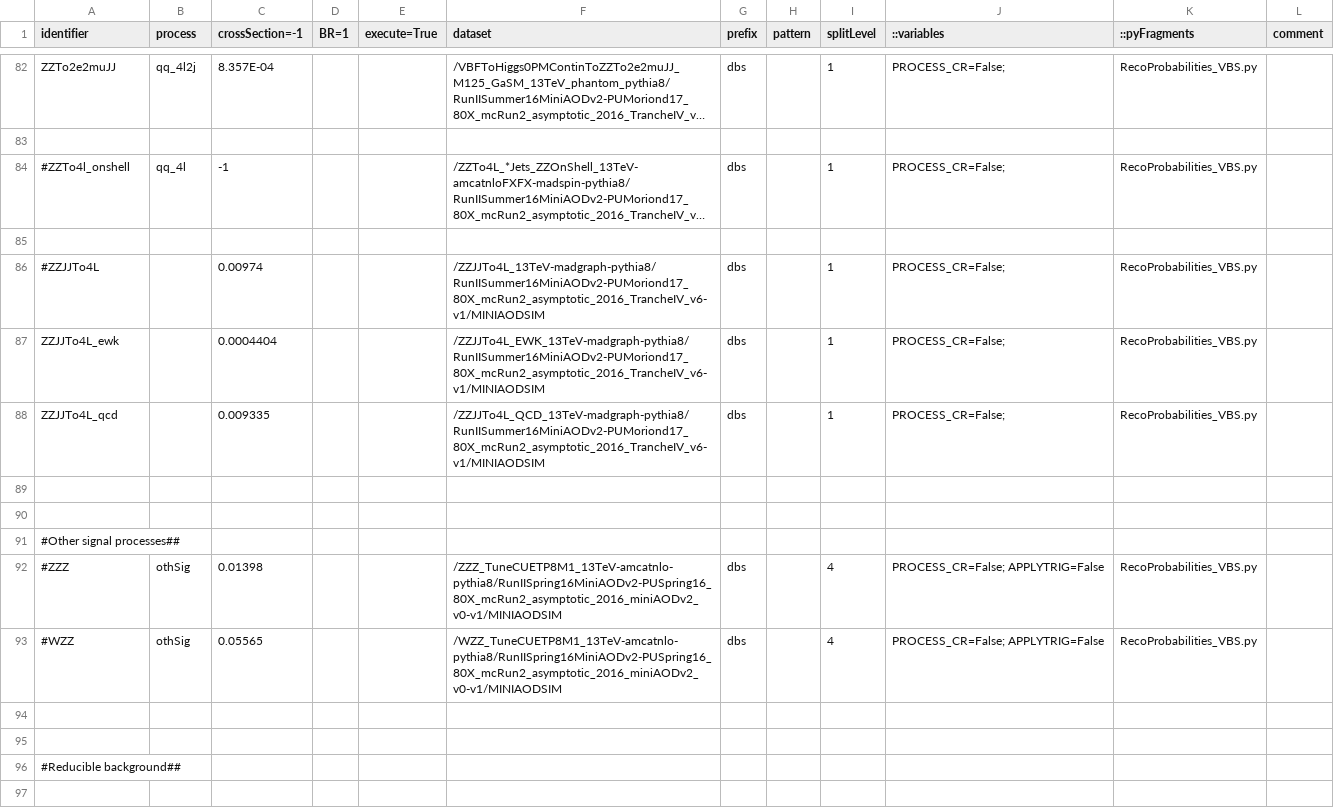
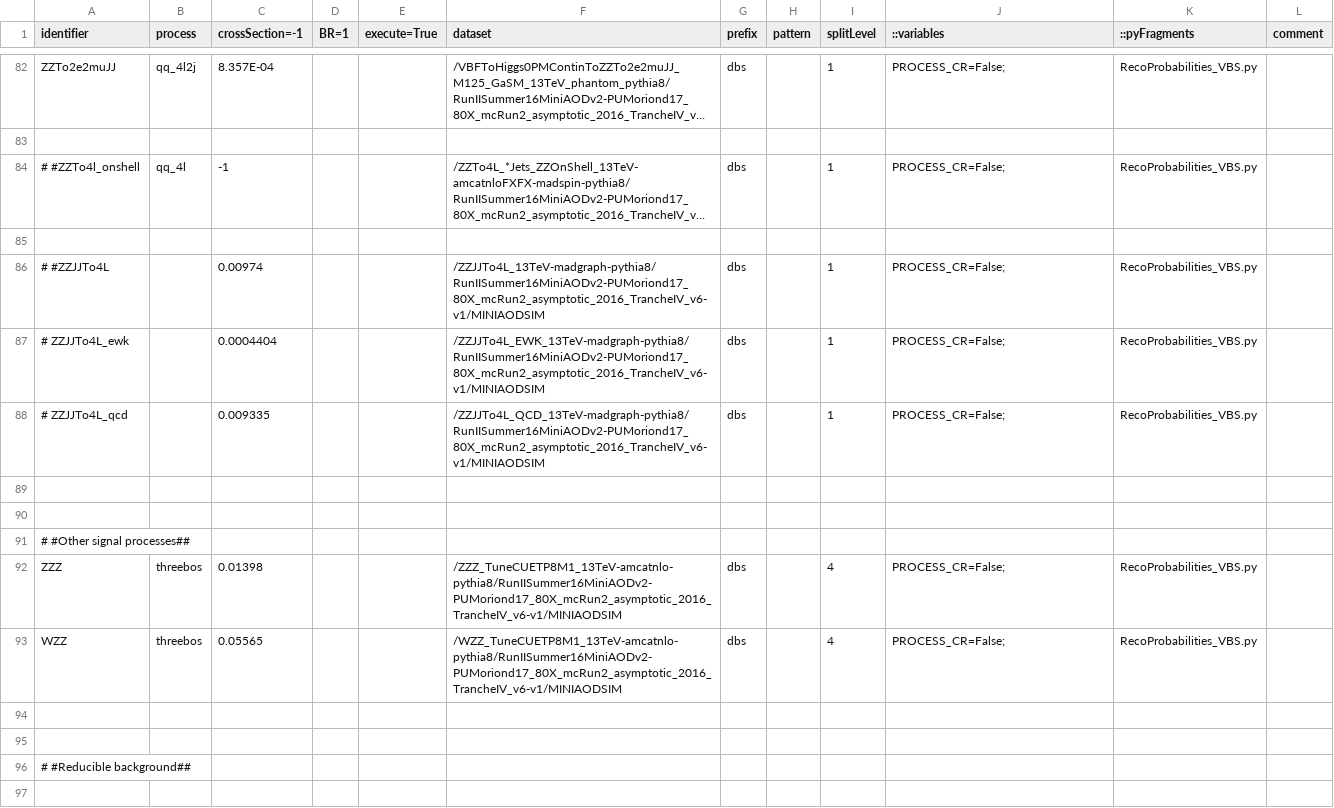
Before and after one commit to bellan/VVXAnalysis, a CSV file: Producers/python/samples_13TeV_2017.csv, drawn as a sheet; only a part is shown, gaps mark what is left out; long unchanged cells end in …; the diff covers the shown part only; the diff names each change by its address in the sheet, - before the commit and + after, or states it on an @@ line.

```diff
--- a/Producers/python/samples_13TeV_2017.csv
+++ b/Producers/python/samples_13TeV_2017.csv
-A84 (identifier): #ZZTo4l_onshell
+A84 (identifier): # #ZZTo4l_onshell
-A86 (identifier): #ZZJJTo4L
+A86 (identifier): # #ZZJJTo4L
-A87 (identifier): ZZJJTo4L_ewk
+A87 (identifier): # ZZJJTo4L_ewk
-A88 (identifier): ZZJJTo4L_qcd
+A88 (identifier): # ZZJJTo4L_qcd
-A91 (identifier): #Other signal processes##
+A91 (identifier): # #Other signal processes##
-A92 (identifier): #ZZZ
+A92 (identifier): ZZZ
-B92:B93 (process): othSig
+B92:B93 (process): threebos
-F92 (dataset): /ZZZ_TuneCUETP8M1_13TeV-amcatnlo-pythia8/RunIISpring16MiniAODv2-PUSpring16_80X_mcRun2_asymptotic_2016_miniAODv2_v0-v1/MINIAODSIM
+F92 (dataset): /ZZZ_TuneCUETP8M1_13TeV-amcatnlo-pythia8/RunIISummer16MiniAODv2-PUMoriond17_80X_mcRun2_asymptotic_2016_TrancheIV_v6-v1/MINIAODSIM
-J92:J93 (::variables): PROCESS_CR=False; APPLYTRIG=False
+J92:J93 (::variables): PROCESS_CR=False;
-A93 (identifier): #WZZ
+A93 (identifier): WZZ
-F93 (dataset): /WZZ_TuneCUETP8M1_13TeV-amcatnlo-pythia8/RunIISpring16MiniAODv2-PUSpring16_80X_mcRun2_asymptotic_2016_miniAODv2_v0-v1/MINIAODSIM
+F93 (dataset): /WZZ_TuneCUETP8M1_13TeV-amcatnlo-pythia8/RunIISummer16MiniAODv2-PUMoriond17_80X_mcRun2_asymptotic_2016_TrancheIV_v6-v1/MINIAODSIM
-A96 (identifier): #Reducible background##
+A96 (identifier): # #Reducible background##
```
Also changed, not shown: 1 added row and 75 edited cells elsewhere in this file.
